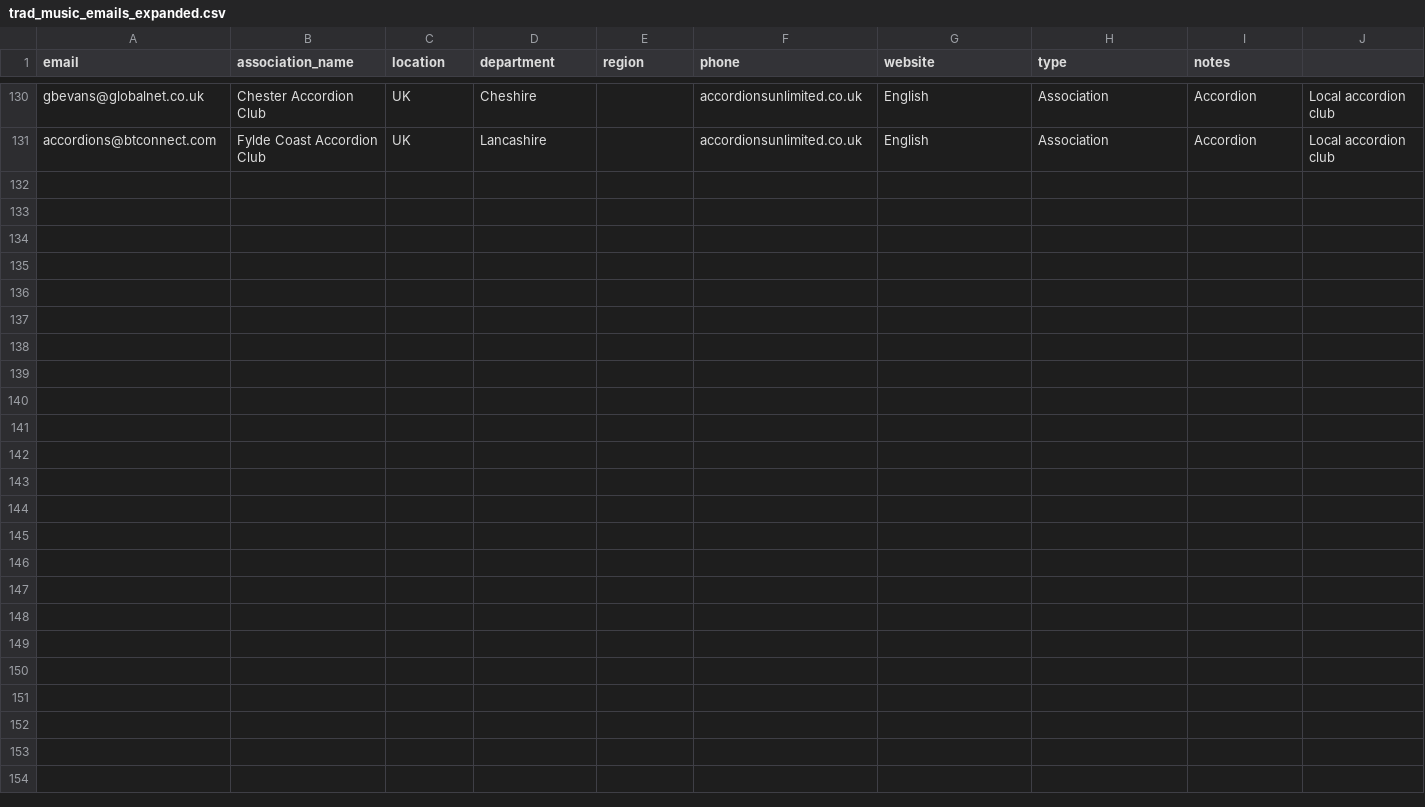
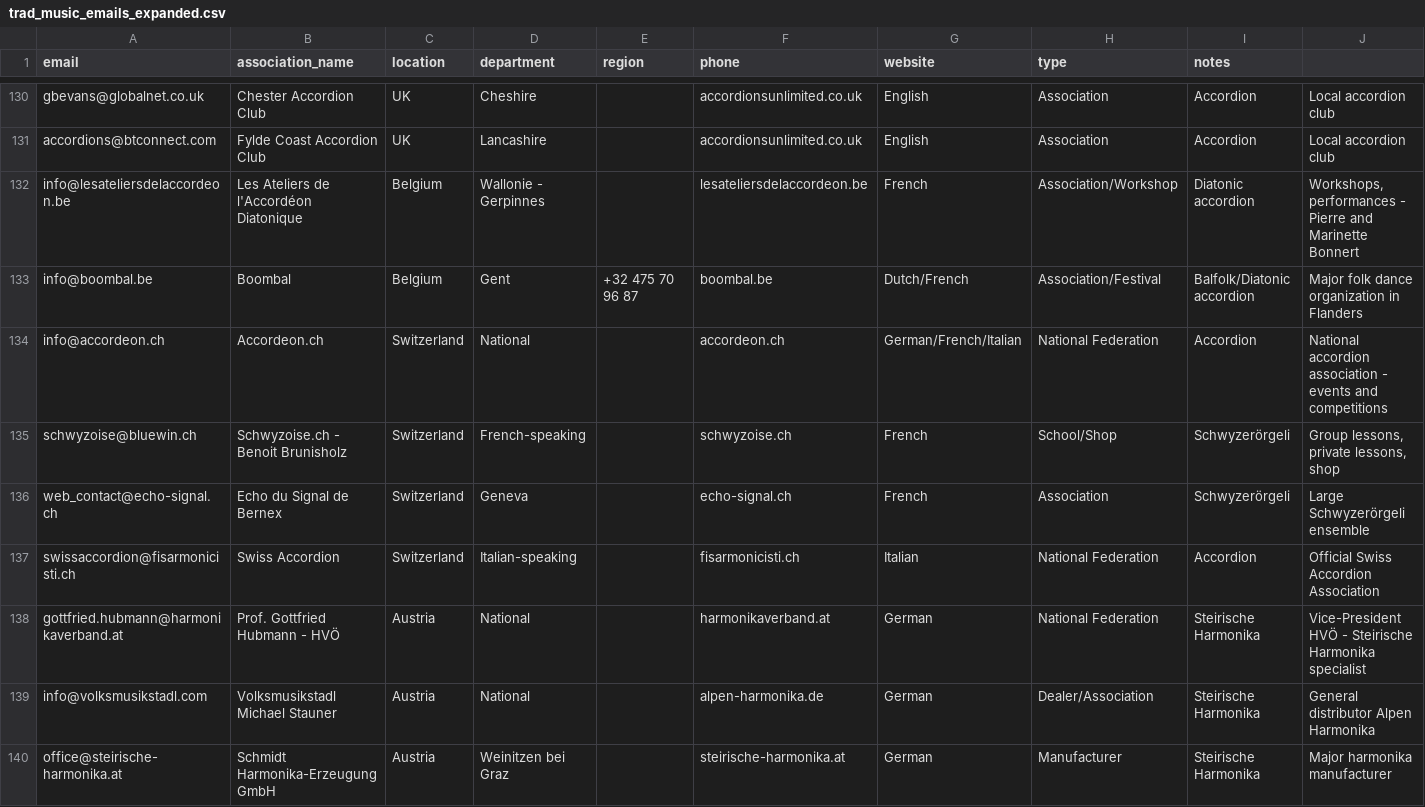
Before and after one commit to labodezao/stages-lutherie, a CSV file: trad_music_emails_expanded.csv, drawn as a sheet; only a part is shown, gaps mark what is left out; the diff names each change by its address in the sheet, - before the commit and + after, or states it on an @@ line.

```diff
--- a/trad_music_emails_expanded.csv
+++ b/trad_music_emails_expanded.csv
+row 132: info@lesateliersdelaccordeon.be | Les Ateliers de l'Accordéon Diatonique | Belgium | Wallonie - Gerpinnes |  | lesateliersdelaccordeon.be | French | Association/Workshop | Diatonic accordion | Workshops, performances - Pierre and Marinette Bonnert
+row 133: info@boombal.be | Boombal | Belgium | Gent | +32 475 70 96 87 | boombal.be | Dutch/French | Association/Festival | Balfolk/Diatonic accordion | Major folk dance organization in Flanders
+row 134: info@accordeon.ch | Accordeon.ch | Switzerland | National |  | accordeon.ch | German/French/Italian | National Federation | Accordion | National accordion association - events and competitions
+row 135: schwyzoise@bluewin.ch | Schwyzoise.ch - Benoit Brunisholz | Switzerland | French-speaking |  | schwyzoise.ch | French | School/Shop | Schwyzerörgeli | Group lessons, private lessons, shop
+row 136: web_contact@echo-signal.ch | Echo du Signal de Bernex | Switzerland | Geneva |  | echo-signal.ch | French | Association | Schwyzerörgeli | Large Schwyzerörgeli ensemble
+row 137: swissaccordion@fisarmonicisti.ch | Swiss Accordion | Switzerland | Italian-speaking |  | fisarmonicisti.ch | Italian | National Federation | Accordion | Official Swiss Accordion Association
+row 138: gottfried.hubmann@harmonikaverband.at | Prof. Gottfried Hubmann - HVÖ | Austria | National |  | harmonikaverband.at | German | National Federation | Steirische Harmonika | Vice-President HVÖ - Steirische Harmonika specialist
+row 139: info@volksmusikstadl.com | Volksmusikstadl Michael Stauner | Austria | National |  | alpen-harmonika.de | German | Dealer/Association | Steirische Harmonika | General distributor Alpen Harmonika
+row 140: office@steirische-harmonika.at | Schmidt Harmonika-Erzeugung GmbH | Austria | Weinitzen bei Graz |  | steirische-harmonika.at | German | Manufacturer | Steirische Harmonika | Major harmonika manufacturer
```
